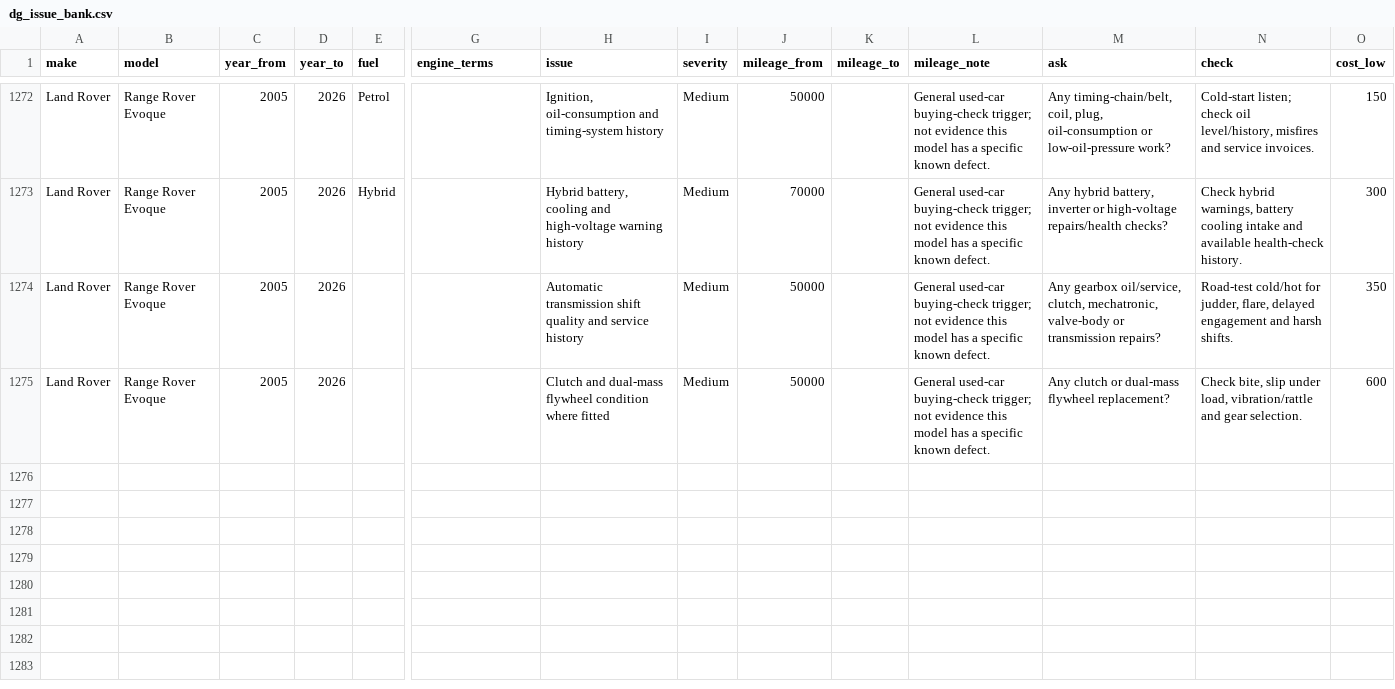
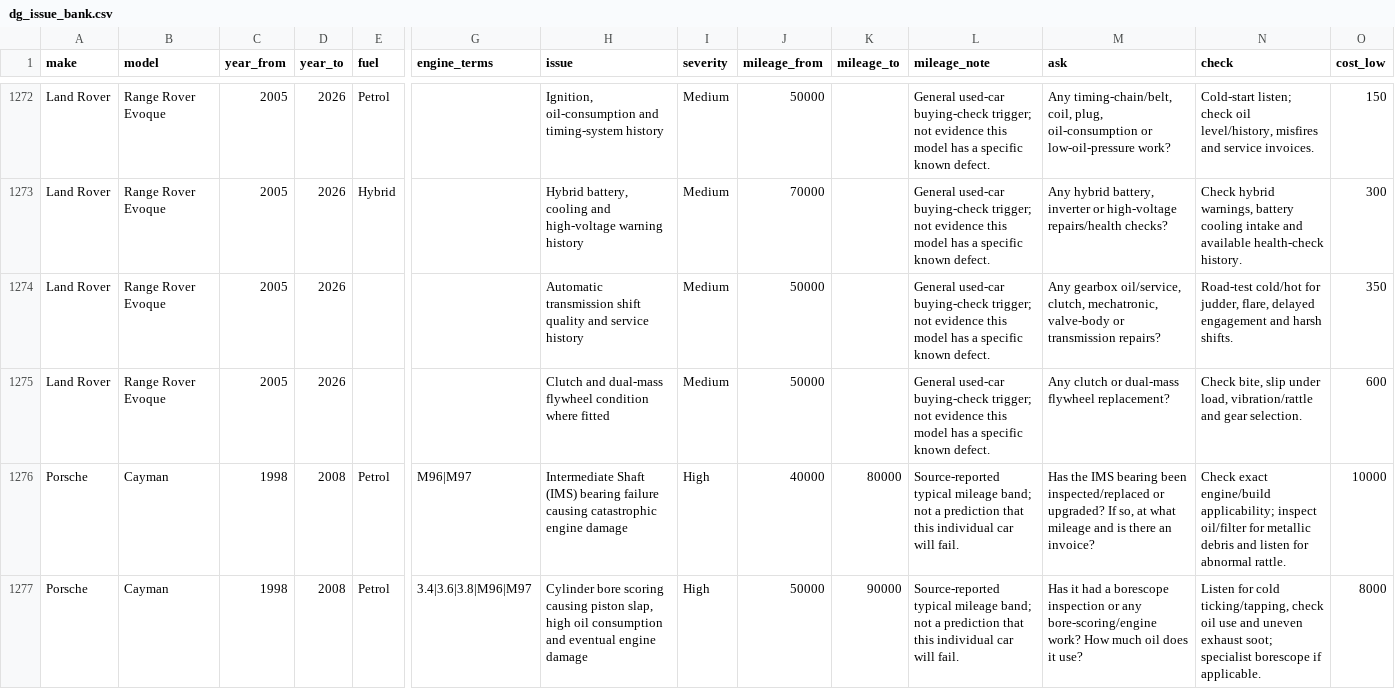
Before and after one commit to domgardener-art/DG-Deal-Finder, a CSV file: dg_issue_bank.csv, drawn as a sheet; only a part is shown, gaps mark what is left out; rows hold the shown columns only; the diff names each change by its address in the sheet, - before the commit and + after, or states it on an @@ line.

```diff
--- a/dg_issue_bank.csv
+++ b/dg_issue_bank.csv
+row 1276: Porsche | Cayman | 1998 | 2008 | Petrol | M96|M97 | Intermediate Shaft (IMS) bearing failure causing catastrophic engine damage | High | 40000 | 80000 | Source-reported typical mileage band; not a prediction that this individual car will fail. | Has the IMS bearing been inspected/replaced or upgraded? If so, at what mileage and is there an invoice? | Check exact engine/build applicability; inspect oil/filter for metallic debris and listen for abnormal rattle. | 10000
+row 1277: Porsche | Cayman | 1998 | 2008 | Petrol | 3.4|3.6|3.8|M96|M97 | Cylinder bore scoring causing piston slap, high oil consumption and eventual engine damage | High | 50000 | 90000 | Source-reported typical mileage band; not a prediction that this individual car will fail. | Has it had a borescope inspection or any bore-scoring/engine work? How much oil does it use? | Listen for cold ticking/tapping, check oil use and uneven exhaust soot; specialist borescope if applicable. | 8000
```
Also changed, not shown: 1 other file.
